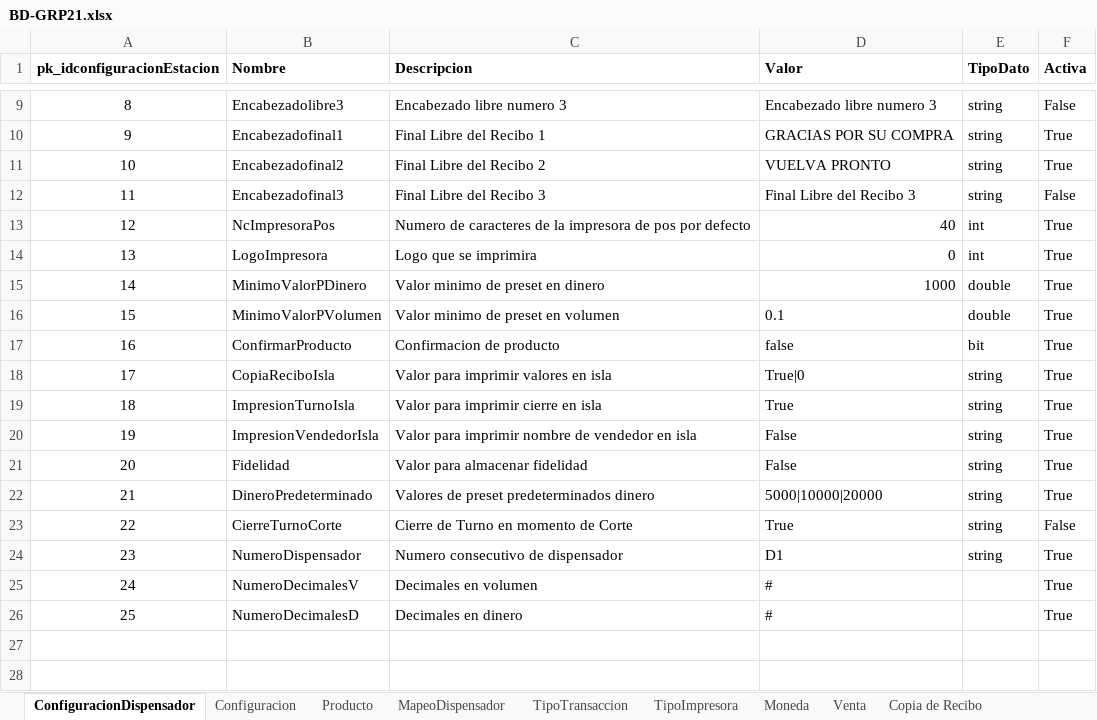
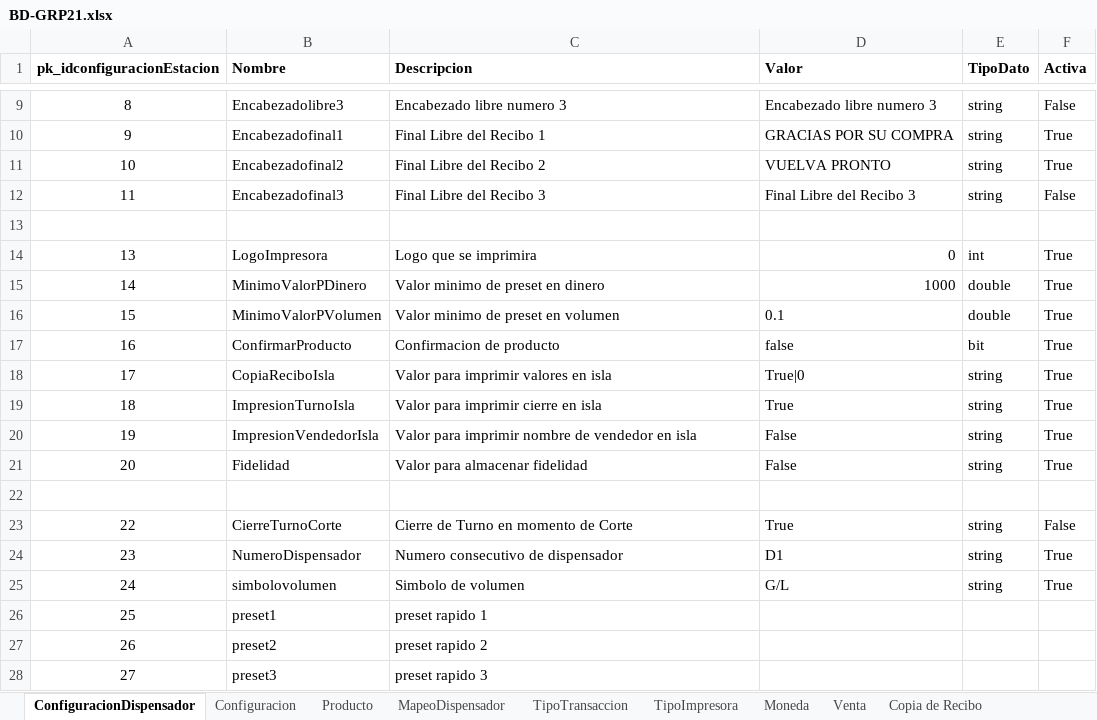
Before and after one commit to proyectos1Insepet/Controller, an Excel workbook: BD-GRP21.xlsx, sheet ConfiguracionDispensador, drawn as a sheet; only a part is shown, gaps mark what is left out; values as stored, in another font and other column widths than the file's, no borders; the diff names each change by its address in the sheet, - before the commit and + after, or states it on an @@ line.

```diff
--- a/BD-GRP21.xlsx (sheet ConfiguracionDispensador)
+++ b/BD-GRP21.xlsx (sheet ConfiguracionDispensador)
-row 13: 12 | NcImpresoraPos | Numero de caracteres de la impresora de pos por defecto | 40 | int | True
+row 13: (empty)
-row 22: 21 | DineroPredeterminado | Valores de preset predeterminados dinero | 5000|10000|20000 | string | True
+row 22: (empty)
-B25 (Nombre): NumeroDecimalesV
+B25 (Nombre): simbolovolumen
-C25 (Descripcion): Decimales en volumen
+C25 (Descripcion): Simbolo de volumen
-D25 (Valor): #
+D25 (Valor): G/L
-E25 (TipoDato): (empty)
+E25 (TipoDato): string
-B26 (Nombre): NumeroDecimalesD
+B26 (Nombre): preset1
-C26 (Descripcion): Decimales en dinero
+C26 (Descripcion): preset rapido 1
-D26 (Valor): #
+D26 (Valor): (empty)
-F26 (Activa): True
+F26 (Activa): (empty)
+row 27: 26 | preset2 | preset rapido 2
+row 28: 27 | preset3 | preset rapido 3
```
Also changed, not shown: sheet Configuracion, sheet Moneda, Protocolo.xlsx, 6 other files.
